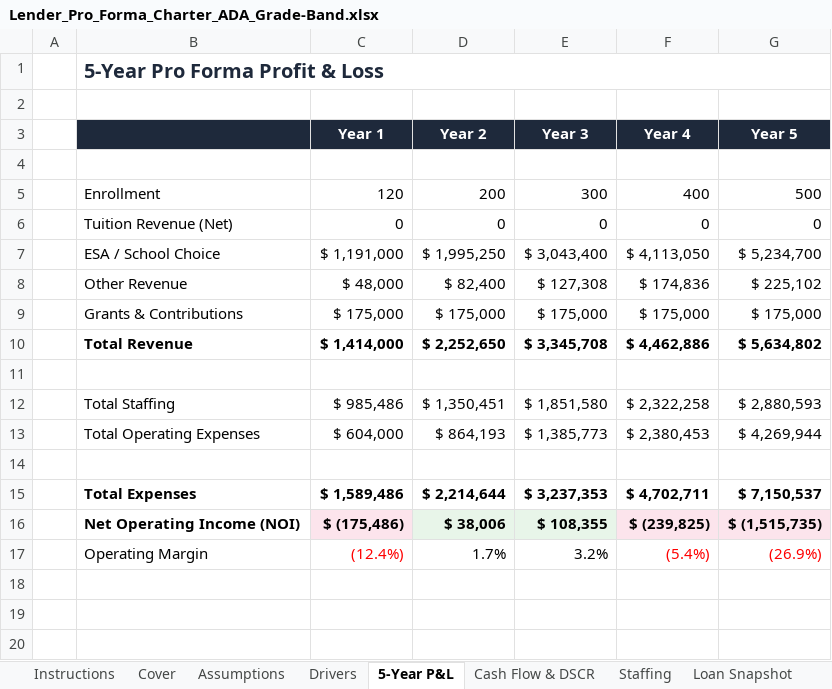
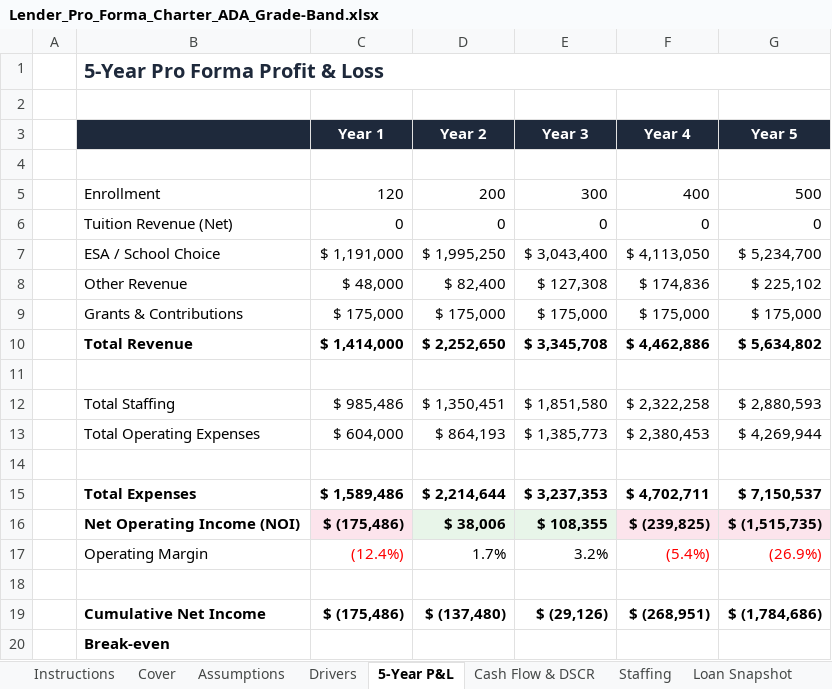
Before and after one commit to oronico/Schoolstack_Budget, an Excel workbook: artifacts/api-server/qa-output/Lender_Pro_Forma_Charter_ADA_Grade-Band.xlsx, sheet 5-Year P&L, drawn as a sheet; values as stored, in another font and other column widths than the file's, no borders; the diff names each change by its address in the sheet, - before the commit and + after, or states it on an @@ line.

```diff
--- a/artifacts/api-server/qa-output/Lender_Pro_Forma_Charter_ADA_Grade-Band.xlsx (sheet 5-Year P&L)
+++ b/artifacts/api-server/qa-output/Lender_Pro_Forma_Charter_ADA_Grade-Band.xlsx (sheet 5-Year P&L)
+row 18: (empty)
+row 19:  | Cumulative Net Income | $ (175,486) | $ (137,480) | $ (29,126) | $ (268,951) | $ (1,784,686)
+row 20:  | Break-even
```
Also changed, not shown: sheet Financial Health, artifacts/api-server/qa-output/Lender_Pro_Forma_Charter_Public_Funding.xlsx, artifacts/api-server/qa-output/Lender_Pro_Forma_Microschool_Startup.xlsx, 30 other files.
